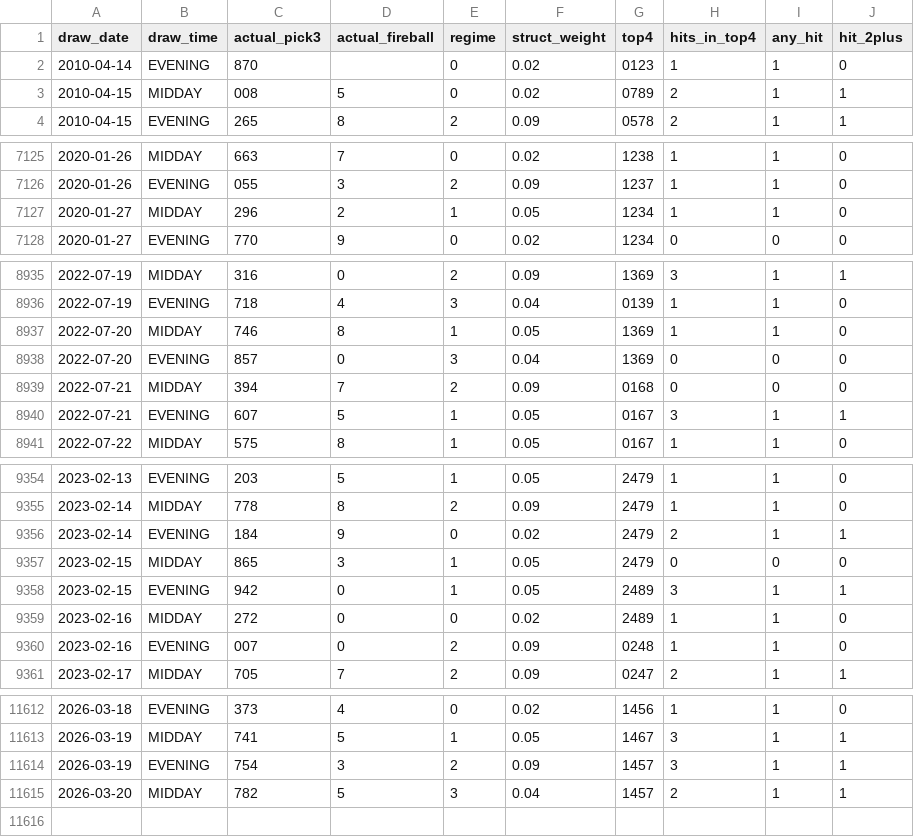
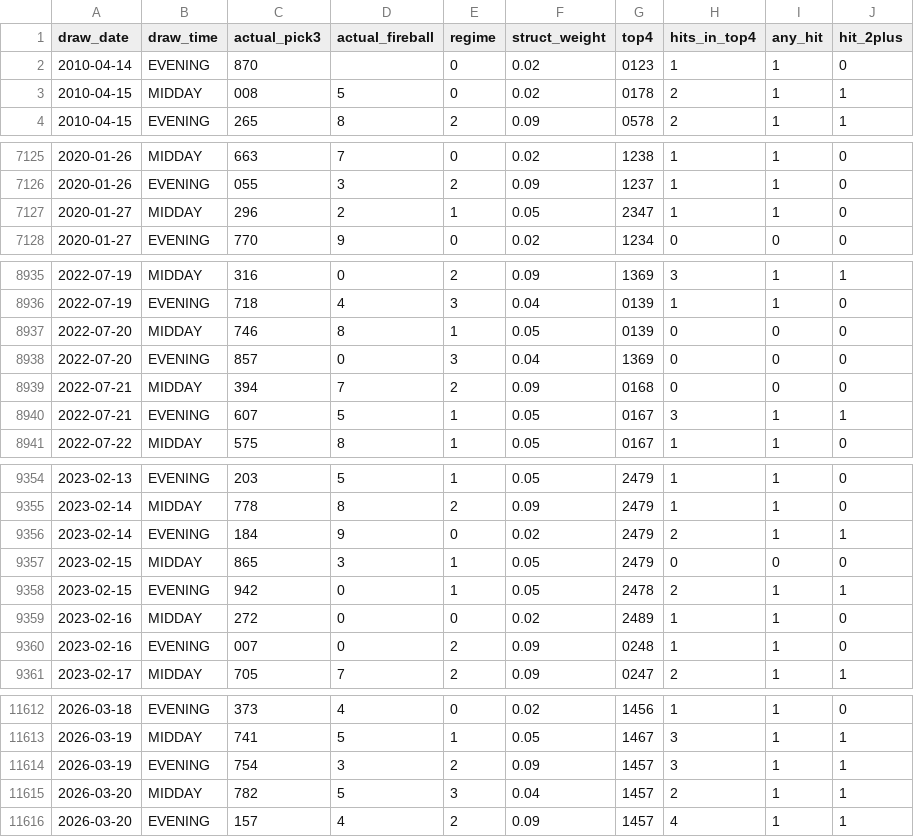
Before and after one commit to Fluffyballs78/il-pick3-pipeline, a CSV file: data/live_performance_log.csv, drawn as a sheet; only a part is shown, gaps mark what is left out; the diff covers the shown part only.

```diff
--- a/data/live_performance_log.csv
+++ b/data/live_performance_log.csv
@@ -2,3 +2,3 @@ draw_date,draw_time,actual_pick3,actual_fireball,regime,struct_weight,top4,hits_
 2010-04-14,EVENING,870,,0,0.02,0123,1,1,0
-2010-04-15,MIDDAY,008,5,0,0.02,0789,2,1,1
+2010-04-15,MIDDAY,008,5,0,0.02,0178,2,1,1
 2010-04-15,EVENING,265,8,2,0.09,0578,2,1,1
@@ -7126,3 +7126,3 @@ draw_date,draw_time,actual_pick3,actual_fireball,regime,struct_weight,top4,hits_
 2020-01-26,EVENING,055,3,2,0.09,1237,1,1,0
-2020-01-27,MIDDAY,296,2,1,0.05,1234,1,1,0
+2020-01-27,MIDDAY,296,2,1,0.05,2347,1,1,0
 2020-01-27,EVENING,770,9,0,0.02,1234,0,0,0
@@ -8936,3 +8936,3 @@ draw_date,draw_time,actual_pick3,actual_fireball,regime,struct_weight,top4,hits_
 2022-07-19,EVENING,718,4,3,0.04,0139,1,1,0
-2022-07-20,MIDDAY,746,8,1,0.05,1369,1,1,0
+2022-07-20,MIDDAY,746,8,1,0.05,0139,0,0,0
 2022-07-20,EVENING,857,0,3,0.04,1369,0,0,0
@@ -9357,3 +9357,3 @@ draw_date,draw_time,actual_pick3,actual_fireball,regime,struct_weight,top4,hits_
 2023-02-15,MIDDAY,865,3,1,0.05,2479,0,0,0
-2023-02-15,EVENING,942,0,1,0.05,2489,3,1,1
+2023-02-15,EVENING,942,0,1,0.05,2478,2,1,1
 2023-02-16,MIDDAY,272,0,0,0.02,2489,1,1,0
@@ -11615 +11615,2 @@ draw_date,draw_time,actual_pick3,actual_fireball,regime,struct_weight,top4,hits_
 2026-03-20,MIDDAY,782,5,3,0.04,1457,2,1,1
+2026-03-20,EVENING,157,4,2,0.09,1457,4,1,1
```
Also changed, not shown: 2 edited cells elsewhere in this file, 8 other files.
